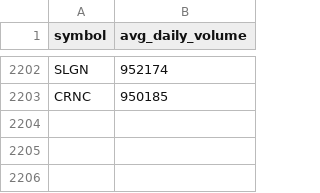
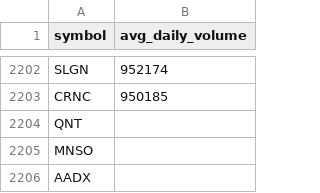
Before and after one commit to richacarson/Stock-Screener, a CSV file: data/screening_queue.csv, drawn as a sheet; only a part is shown, gaps mark what is left out; the diff names each change by its address in the sheet, - before the commit and + after, or states it on an @@ line.

```diff
--- a/data/screening_queue.csv
+++ b/data/screening_queue.csv
+row 2204: QNT
+row 2205: MNSO
+row 2206: AADX
```
Also changed, not shown: 7 other files.
